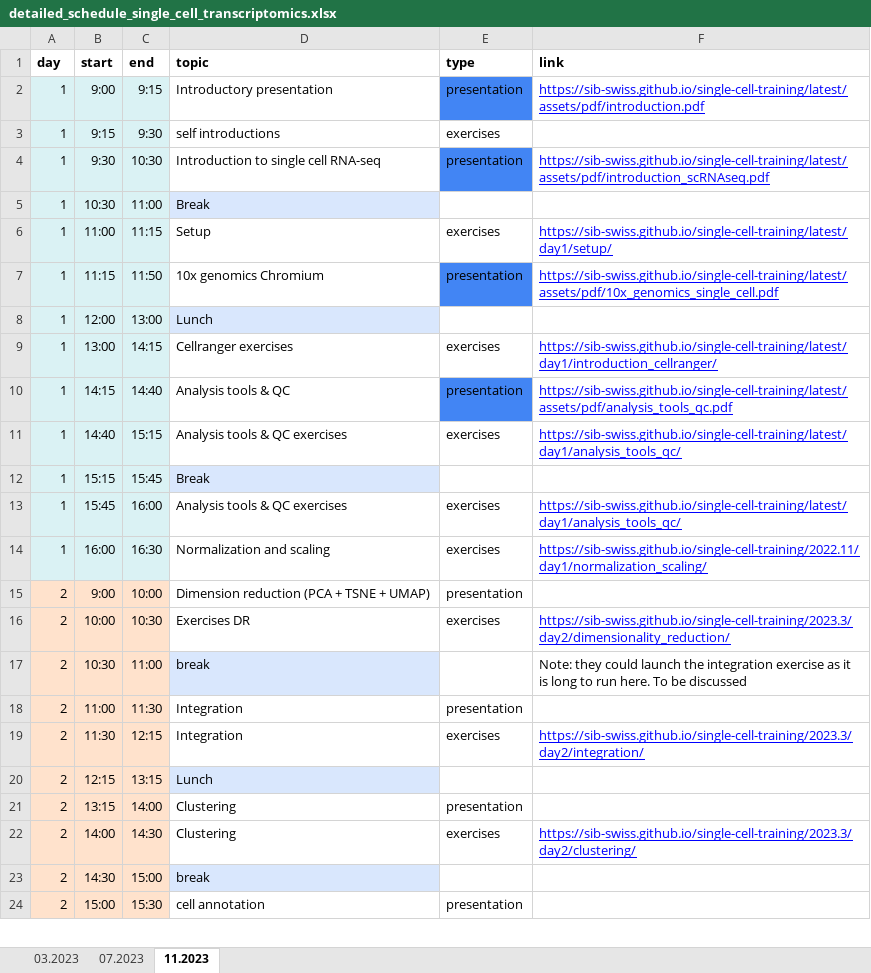
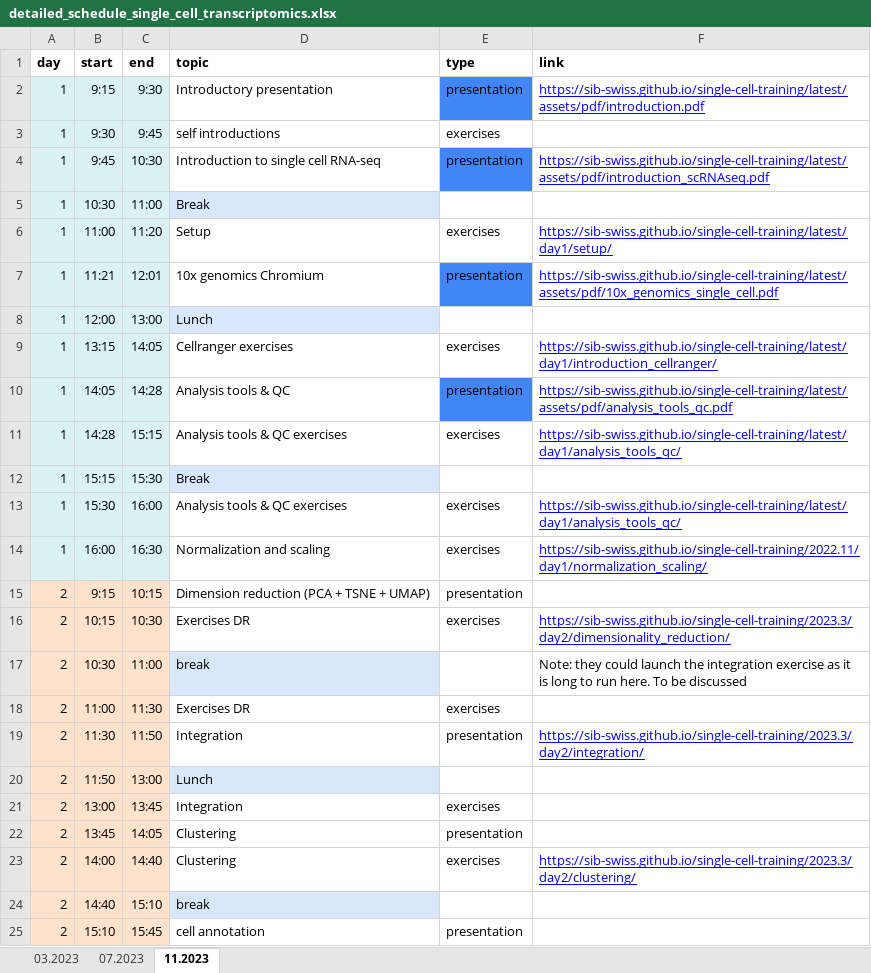
Before and after one commit to sib-swiss/single-cell-r-training, an Excel workbook: assets/spreadsheet/detailed_schedule_single_cell_transcriptomics.xlsx, sheet 11.2023, drawn as a sheet; only a part is shown; values as stored, in another font and other column widths than the file's, no borders; conditional formats not drawn; addresses are those after the commit; the diff covers the shown part only; the diff names each change by its address in the sheet, - before the commit and + after, or states it on an @@ line.

Commit message:
Update detailed schedule

```diff
--- a/assets/spreadsheet/detailed_schedule_single_cell_transcriptomics.xlsx (sheet 11.2023)
+++ b/assets/spreadsheet/detailed_schedule_single_cell_transcriptomics.xlsx (sheet 11.2023)
-B2 (start): 9:00
+B2 (start): 9:15
-C2 (end): 9:15
+C2 (end): 9:30
-B3 (start): 9:15
+B3 (start): 9:30
-C3 (end): 9:30
+C3 (end): 9:45
-B4 (start): 9:30
+B4 (start): 9:45
-C6 (end): 11:15
+C6 (end): 11:20
-B7 (start): 11:15
+B7 (start): 11:21
-C7 (end): 11:50
+C7 (end): 12:01
-B9 (start): 13:00
+B9 (start): 13:15
-C9 (end): 14:15
+C9 (end): 14:05
-B10 (start): 14:15
+B10 (start): 14:05
-C10 (end): 14:40
+C10 (end): 14:28
-B11 (start): 14:40
+B11 (start): 14:28
-C12 (end): 15:45
+C12 (end): 15:30
-B13 (start): 15:45
+B13 (start): 15:30
-B15 (start): 9:00
+B15 (start): 9:15
-C15 (end): 10:00
+C15 (end): 10:15
-B16 (start): 10:00
+B16 (start): 10:15
-D18 (topic): Integration
+D18 (topic): Exercises DR
-E18 (type): presentation
+E18 (type): exercises
-C19 (end): 12:15
+C19 (end): 11:50
-E19 (type): exercises
+E19 (type): presentation
-B20 (start): 12:15
+B20 (start): 11:50
-C20 (end): 13:15
+C20 (end): 13:00
+row 21: 2 | 13:00 | 13:45 | Integration | exercises
-B22 (start): 13:15
+B22 (start): 13:45
-C22 (end): 14:00
+C22 (end): 14:05
-C23 (end): 14:30
+C23 (end): 14:40
-B24 (start): 14:30
+B24 (start): 14:40
-C24 (end): 15:00
+C24 (end): 15:10
-B25 (start): 15:00
+B25 (start): 15:10
-C25 (end): 15:30
+C25 (end): 15:45
```
Also changed, not shown: 4 edited cells elsewhere in this sheet.
